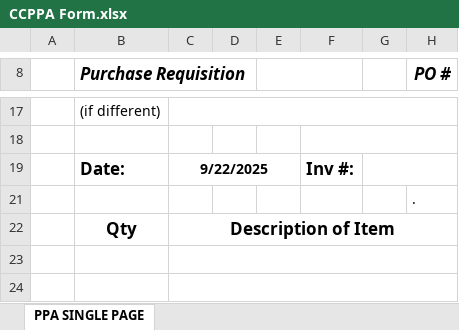
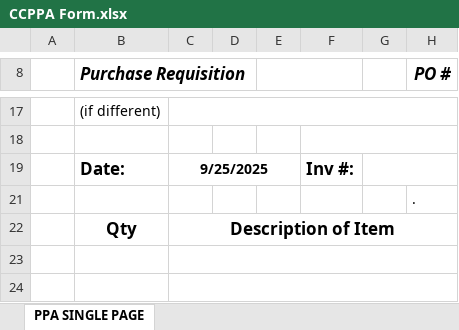
Before and after one commit to mis-ethan/Monday_PPA_Workflow_Enhancer, an Excel workbook: CCPPA Form.xlsx, sheet PPA SINGLE PAGE, drawn as a sheet; only a part is shown, gaps mark what is left out; values as stored, in another font and other column widths than the file's, no borders; the diff names each change by its address in the sheet, - before the commit and + after, or states it on an @@ line.

```diff
--- a/CCPPA Form.xlsx (sheet PPA SINGLE PAGE)
+++ b/CCPPA Form.xlsx (sheet PPA SINGLE PAGE)
-C19: 9/22/2025
+C19: 9/25/2025
```
Also changed, not shown: 2 other files.
